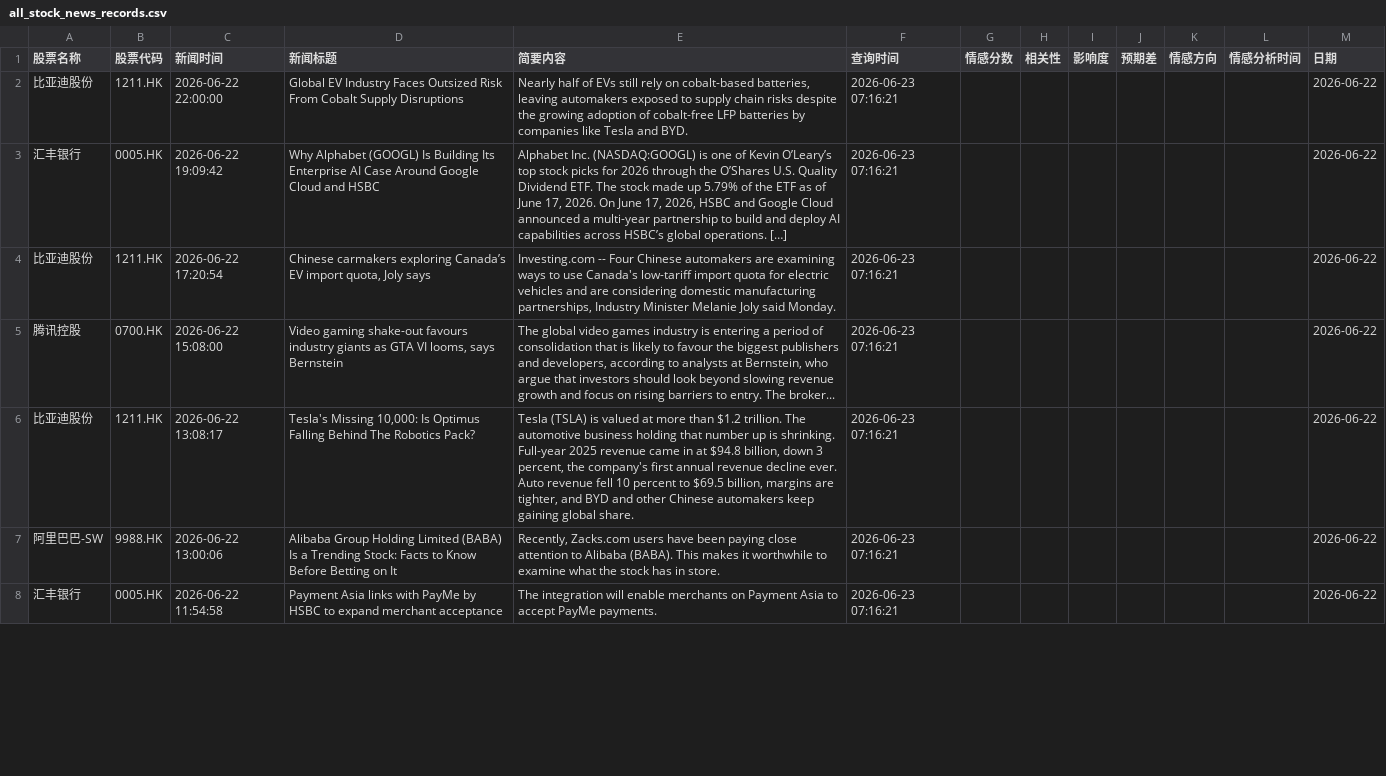
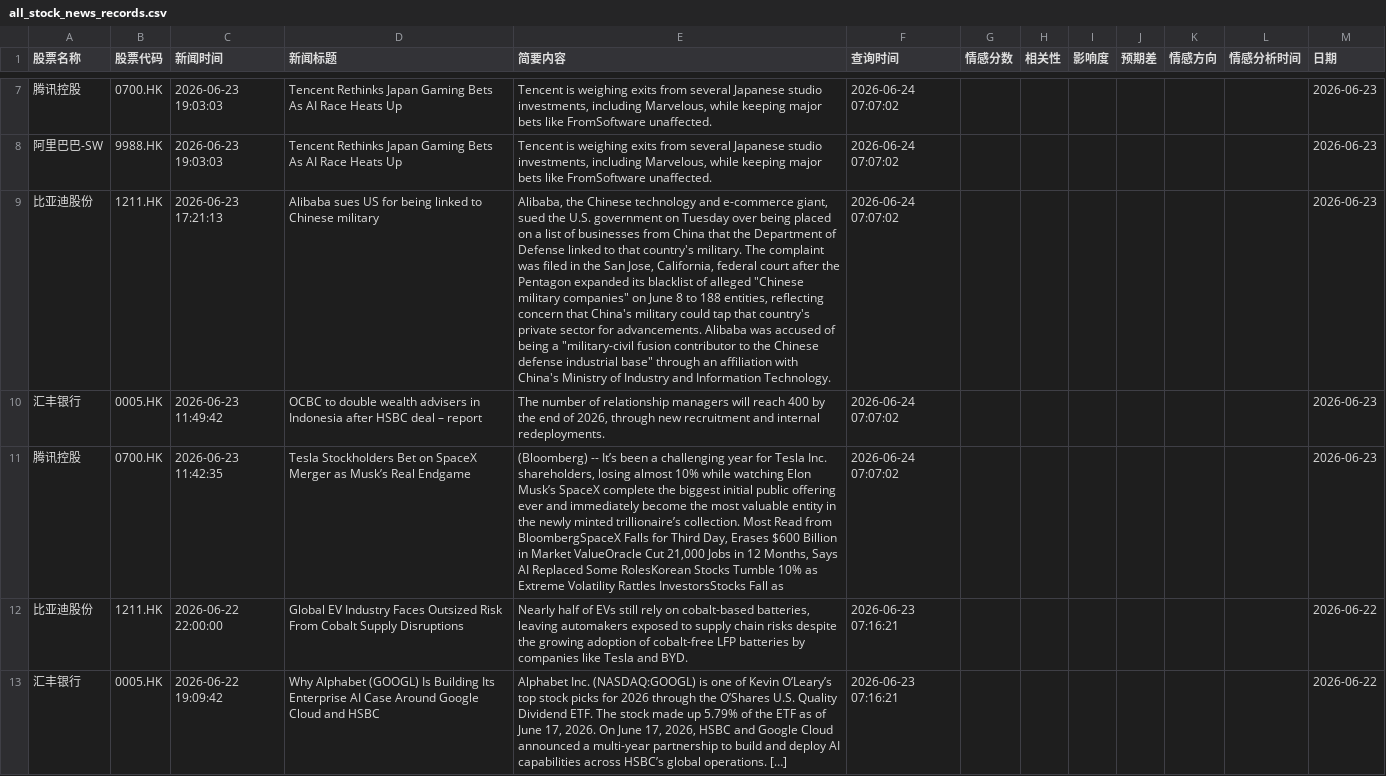
Before and after one commit to chankayxu/fortune, a CSV file: data/all_stock_news_records.csv, drawn as a sheet; only a part is shown, gaps mark what is left out; the shorter side is filled out with more unchanged rows; the diff covers the shown part only; the diff names each change by its address in the sheet, - before the commit and + after, or states it on an @@ line.

```diff
--- a/data/all_stock_news_records.csv
+++ b/data/all_stock_news_records.csv
+row 7: 腾讯控股 | 0700.HK | 2026-06-23 19:03:03 | Tencent Rethinks Japan Gaming Bets As AI Race Heats Up | Tencent is weighing exits from several Japanese studio investments, including Marvelous, while keeping major bets like FromSoftware unaffected. | 2026-06-24 07:07:02 |  |  |  |  |  |  | 2026-06-23
+row 8: 阿里巴巴-SW | 9988.HK | 2026-06-23 19:03:03 | Tencent Rethinks Japan Gaming Bets As AI Race Heats Up | Tencent is weighing exits from several Japanese studio investments, including Marvelous, while keeping major bets like FromSoftware unaffected. | 2026-06-24 07:07:02 |  |  |  |  |  |  | 2026-06-23
+row 9: 比亚迪股份 | 1211.HK | 2026-06-23 17:21:13 | Alibaba sues US for being linked to Chinese military | Alibaba, the Chinese technology and e-commerce giant, sued the U.S. government on Tuesday over being placed ‌on a list of businesses from China that the Department of Defense ‌linked to that country's military. The complaint was filed in the San Jose, California, federal court after the Pentagon expanded its blacklist of alleged "Chinese military companies" on June 8 to 188 entities, reflecting concern that China's military could tap that country's private sector for advancements. Alibaba was accused of being a "military-civil fusion contributor to the Chinese defense industrial base" through an affiliation with China's ‌Ministry of Industry and Information Technology. | 2026-06-24 07:07:02 |  |  |  |  |  |  | 2026-06-23
+row 10: 汇丰银行 | 0005.HK | 2026-06-23 11:49:42 | OCBC to double wealth advisers in Indonesia after HSBC deal – report | The number of relationship managers will reach 400 by the end of 2026, through new recruitment and internal redeployments. | 2026-06-24 07:07:02 |  |  |  |  |  |  | 2026-06-23
+row 11: 腾讯控股 | 0700.HK | 2026-06-23 11:42:35 | Tesla Stockholders Bet on SpaceX Merger as Musk’s Real Endgame | (Bloomberg) -- It’s been a challenging year for Tesla Inc. shareholders, losing almost 10% while watching Elon Musk’s SpaceX complete the biggest initial public offering ever and immediately become the most valuable entity in the newly minted trillionaire’s collection. Most Read from BloombergSpaceX Falls for Third Day, Erases $600 Billion in Market ValueOracle Cut 21,000 Jobs in 12 Months, Says AI Replaced Some RolesKorean Stocks Tumble 10% as Extreme Volatility Rattles InvestorsStocks Fall as | 2026-06-24 07:07:02 |  |  |  |  |  |  | 2026-06-23
```
Also changed, not shown: 6 added rows and 56 moved rows elsewhere in this file.
